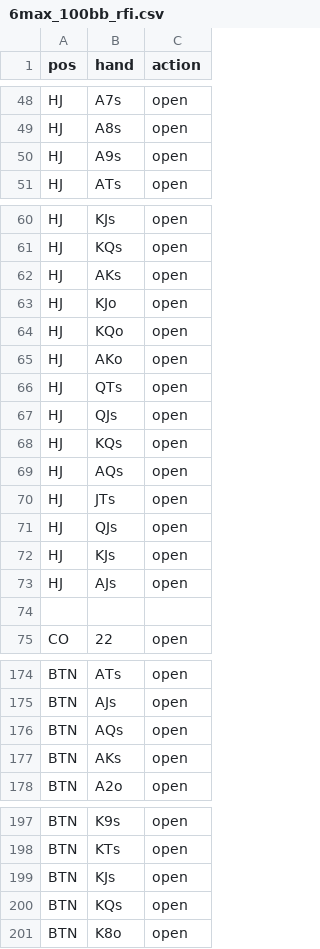
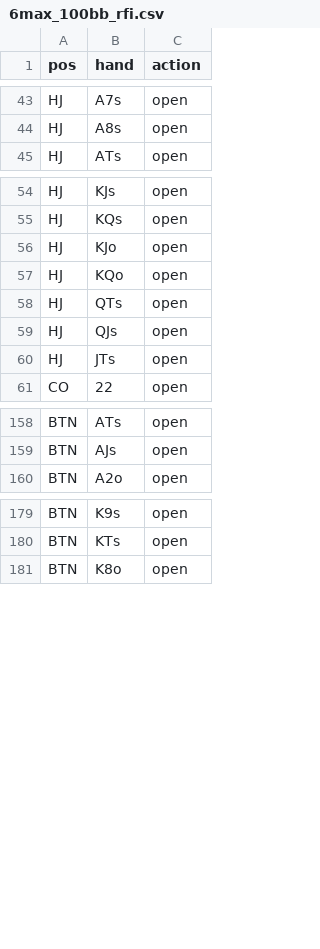
Before and after one commit to alchermd/pkr, a CSV file: src/core/range_files/6max_100bb_rfi.csv, drawn as a sheet; only a part is shown, gaps mark what is left out; the diff covers the shown part only.

```diff
--- a/src/core/range_files/6max_100bb_rfi.csv
+++ b/src/core/range_files/6max_100bb_rfi.csv
@@ -49,3 +44,2 @@ HJ,A7s,open
 HJ,A8s,open
-HJ,A9s,open
 HJ,ATs,open
@@ -61,15 +55,7 @@ HJ,KJs,open
 HJ,KQs,open
-HJ,AKs,open
 HJ,KJo,open
 HJ,KQo,open
-HJ,AKo,open
 HJ,QTs,open
 HJ,QJs,open
-HJ,KQs,open
-HJ,AQs,open
 HJ,JTs,open
-HJ,QJs,open
-HJ,KJs,open
-HJ,AJs,open
-
 CO,22,open
@@ -175,4 +159,2 @@ BTN,ATs,open
 BTN,AJs,open
-BTN,AQs,open
-BTN,AKs,open
 BTN,A2o,open
@@ -198,4 +180,2 @@ BTN,K9s,open
 BTN,KTs,open
-BTN,KJs,open
-BTN,KQs,open
 BTN,K8o,open
```
Also changed, not shown: 32 removed rows elsewhere in this file.
